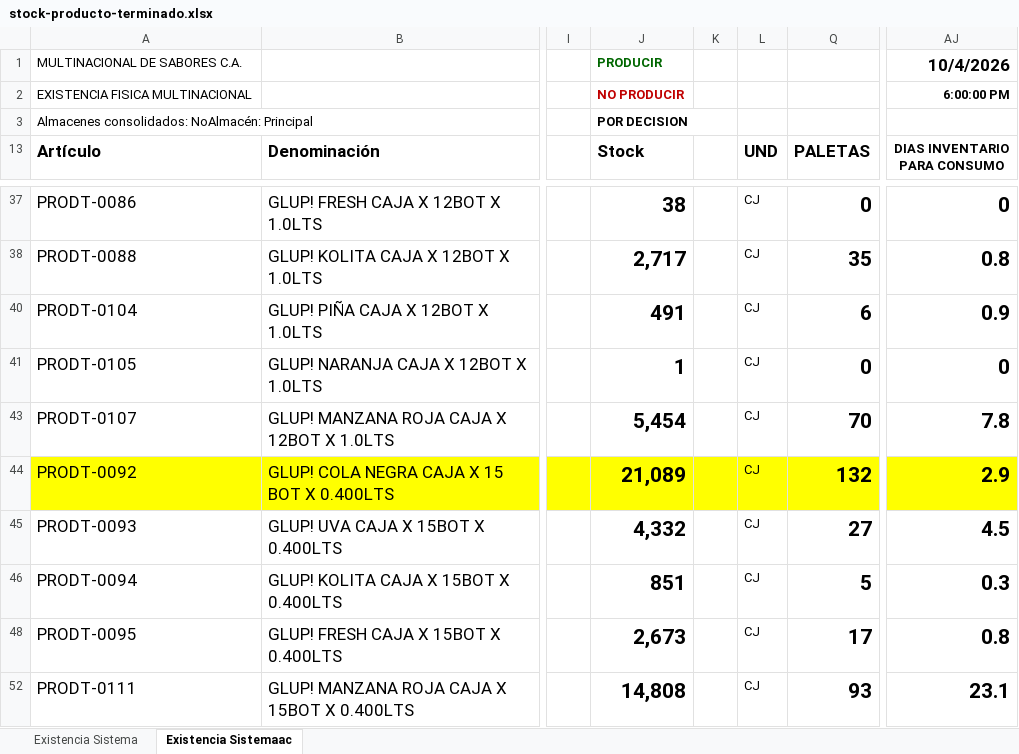
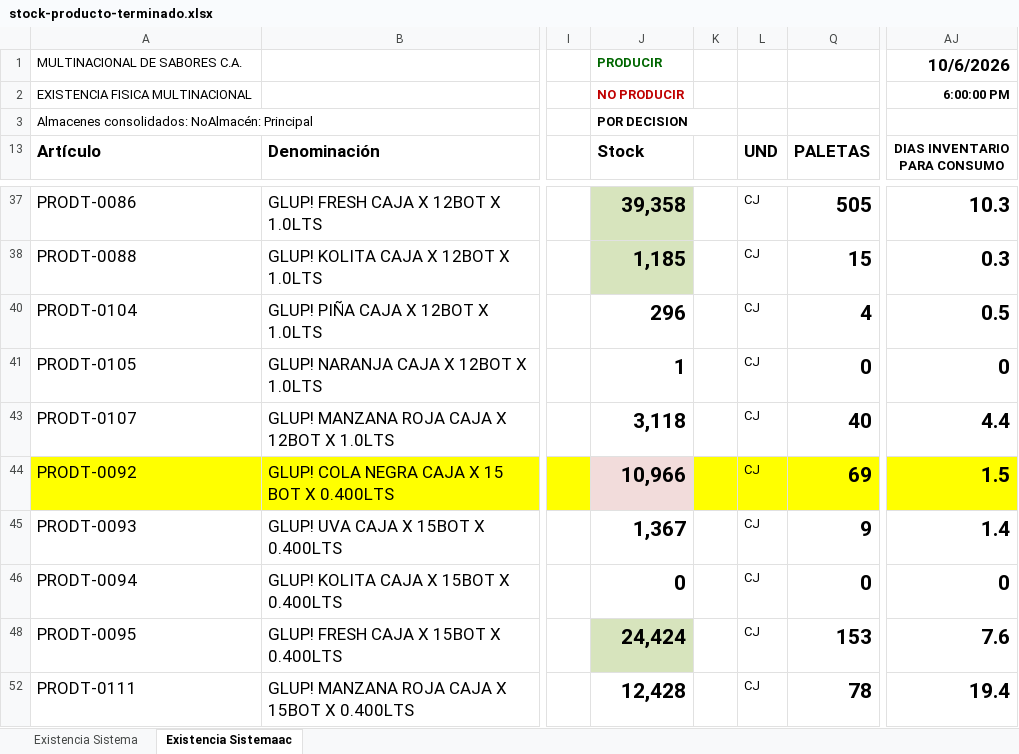
Before and after one commit to datapromns-collab/Data-Pro-V1.7, an Excel workbook: uploads/logistica/stock-producto-terminado.xlsx, sheet Existencia Sistemaac, drawn as a sheet; only a part is shown, gaps mark what is left out; values as stored, in another font and other column widths than the file's, no borders; conditional formats not drawn; the diff covers the shown part only; the diff names each change by its address in the sheet, - before the commit and + after, or states it on an @@ line.

```diff
--- a/uploads/logistica/stock-producto-terminado.xlsx (sheet Existencia Sistemaac)
+++ b/uploads/logistica/stock-producto-terminado.xlsx (sheet Existencia Sistemaac)
-AJ1 (DIAS INVENTARIO PARA CONSUMO): 10/4/2026
+AJ1 (DIAS INVENTARIO PARA CONSUMO): 10/6/2026
-J37 (Stock): 38
+J37 (Stock): 39,358
-J37:J38 fill: none
+J37:J38 fill: #D7E4BD
-Q37 (PALETAS): 0
+Q37 (PALETAS): 505
-AJ37 (DIAS INVENTARIO PARA CONSUMO): 0
+AJ37 (DIAS INVENTARIO PARA CONSUMO): 10.3
-J38 (Stock): 2,717
+J38 (Stock): 1,185
-Q38 (PALETAS): 35
+Q38 (PALETAS): 15
-AJ38 (DIAS INVENTARIO PARA CONSUMO): 0.8
+AJ38 (DIAS INVENTARIO PARA CONSUMO): 0.3
-J40 (Stock): 491
+J40 (Stock): 296
-Q40 (PALETAS): 6
+Q40 (PALETAS): 4
-AJ40 (DIAS INVENTARIO PARA CONSUMO): 0.9
+AJ40 (DIAS INVENTARIO PARA CONSUMO): 0.5
-J43 (Stock): 5,454
+J43 (Stock): 3,118
-Q43 (PALETAS): 70
+Q43 (PALETAS): 40
-AJ43 (DIAS INVENTARIO PARA CONSUMO): 7.8
+AJ43 (DIAS INVENTARIO PARA CONSUMO): 4.4
-J44 (Stock): 21,089
+J44 (Stock): 10,966
-J44 fill: #FFFF00
+J44 fill: #F2DCDB
-Q44 (PALETAS): 132
+Q44 (PALETAS): 69
-AJ44 (DIAS INVENTARIO PARA CONSUMO): 2.9
+AJ44 (DIAS INVENTARIO PARA CONSUMO): 1.5
-J45 (Stock): 4,332
+J45 (Stock): 1,367
-Q45 (PALETAS): 27
+Q45 (PALETAS): 9
-AJ45 (DIAS INVENTARIO PARA CONSUMO): 4.5
+AJ45 (DIAS INVENTARIO PARA CONSUMO): 1.4
-J46 (Stock): 851
+J46 (Stock): 0
-Q46 (PALETAS): 5
+Q46 (PALETAS): 0
-AJ46 (DIAS INVENTARIO PARA CONSUMO): 0.3
+AJ46 (DIAS INVENTARIO PARA CONSUMO): 0
-J48 (Stock): 2,673
+J48 (Stock): 24,424
-J48 fill: none
+J48 fill: #D7E4BD
-Q48 (PALETAS): 17
+Q48 (PALETAS): 153
-AJ48 (DIAS INVENTARIO PARA CONSUMO): 0.8
+AJ48 (DIAS INVENTARIO PARA CONSUMO): 7.6
-J52 (Stock): 14,808
+J52 (Stock): 12,428
-Q52 (PALETAS): 93
+Q52 (PALETAS): 78
-AJ52 (DIAS INVENTARIO PARA CONSUMO): 23.1
+AJ52 (DIAS INVENTARIO PARA CONSUMO): 19.4
```
Also changed, not shown: 1 added row, 1 removed row, 65 edited cells and cell formats elsewhere in this sheet, sheet Existencia Sistema, hidden cells, 1 other file.
